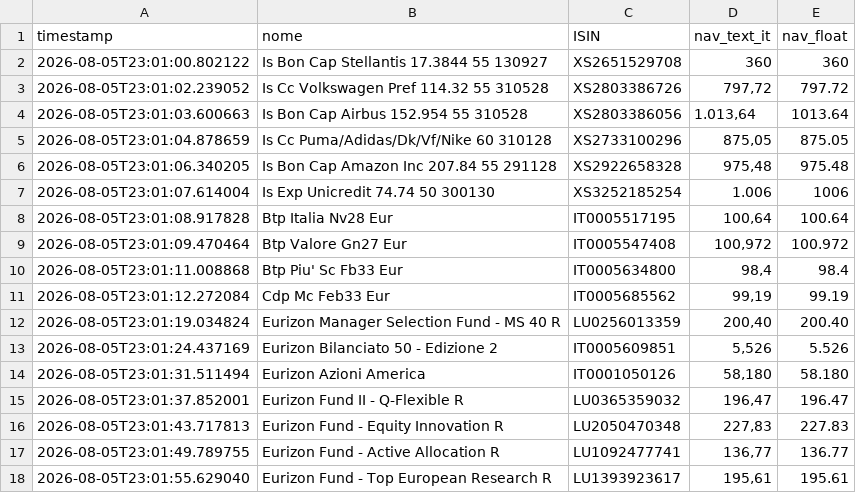
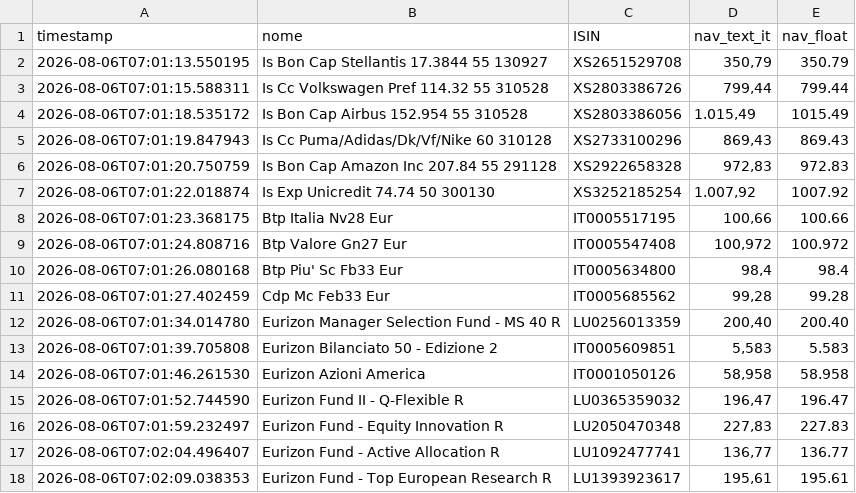
Before and after one commit to Marchino1978/portfolio, a CSV file: data/fondi_nav.csv, drawn as a sheet; only a part is shown; the diff covers the shown part only.

Commit message:
fix

```diff
--- a/data/fondi_nav.csv
+++ b/data/fondi_nav.csv
@@ -1,18 +1,18 @@
 timestamp;nome;ISIN;nav_text_it;nav_float
-2026-08-05T23:01:00.802122;Is Bon Cap Stellantis 17.3844 55 130927;XS2651529708;360;360
-2026-08-05T23:01:02.239052;Is Cc Volkswagen Pref 114.32 55 310528;XS2803386726;797,72;797.72
-2026-08-05T23:01:03.600663;Is Bon Cap Airbus 152.954 55 310528;XS2803386056;1.013,64;1013.64
-2026-08-05T23:01:04.878659;Is Cc Puma/Adidas/Dk/Vf/Nike 60 310128;XS2733100296;875,05;875.05
-2026-08-05T23:01:06.340205;Is Bon Cap Amazon Inc 207.84 55 291128;XS2922658328;975,48;975.48
-2026-08-05T23:01:07.614004;Is Exp Unicredit 74.74 50 300130;XS3252185254;1.006;1006
-2026-08-05T23:01:08.917828;Btp Italia Nv28 Eur;IT0005517195;100,64;100.64
-2026-08-05T23:01:09.470464;Btp Valore Gn27 Eur;IT0005547408;100,972;100.972
-2026-08-05T23:01:11.008868;Btp Piu' Sc Fb33 Eur;IT0005634800;98,4;98.4
-2026-08-05T23:01:12.272084;Cdp Mc Feb33 Eur;IT0005685562;99,19;99.19
-2026-08-05T23:01:19.034824;Eurizon Manager Selection Fund - MS 40 R;LU0256013359;200,40;200.40
-2026-08-05T23:01:24.437169;Eurizon Bilanciato 50 - Edizione 2;IT0005609851;5,526;5.526
-2026-08-05T23:01:31.511494;Eurizon Azioni America;IT0001050126;58,180;58.180
-2026-08-05T23:01:37.852001;Eurizon Fund II - Q-Flexible R;LU0365359032;196,47;196.47
-2026-08-05T23:01:43.717813;Eurizon Fund - Equity Innovation R;LU2050470348;227,83;227.83
-2026-08-05T23:01:49.789755;Eurizon Fund - Active Allocation R;LU1092477741;136,77;136.77
-2026-08-05T23:01:55.629040;Eurizon Fund - Top European Research R;LU1393923617;195,61;195.61
+2026-08-06T07:01:13.550195;Is Bon Cap Stellantis 17.3844 55 130927;XS2651529708;350,79;350.79
+2026-08-06T07:01:15.588311;Is Cc Volkswagen Pref 114.32 55 310528;XS2803386726;799,44;799.44
+2026-08-06T07:01:18.535172;Is Bon Cap Airbus 152.954 55 310528;XS2803386056;1.015,49;1015.49
+2026-08-06T07:01:19.847943;Is Cc Puma/Adidas/Dk/Vf/Nike 60 310128;XS2733100296;869,43;869.43
+2026-08-06T07:01:20.750759;Is Bon Cap Amazon Inc 207.84 55 291128;XS2922658328;972,83;972.83
+2026-08-06T07:01:22.018874;Is Exp Unicredit 74.74 50 300130;XS3252185254;1.007,92;1007.92
+2026-08-06T07:01:23.368175;Btp Italia Nv28 Eur;IT0005517195;100,66;100.66
+2026-08-06T07:01:24.808716;Btp Valore Gn27 Eur;IT0005547408;100,972;100.972
+2026-08-06T07:01:26.080168;Btp Piu' Sc Fb33 Eur;IT0005634800;98,4;98.4
+2026-08-06T07:01:27.402459;Cdp Mc Feb33 Eur;IT0005685562;99,28;99.28
+2026-08-06T07:01:34.014780;Eurizon Manager Selection Fund - MS 40 R;LU0256013359;200,40;200.40
+2026-08-06T07:01:39.705808;Eurizon Bilanciato 50 - Edizione 2;IT0005609851;5,583;5.583
+2026-08-06T07:01:46.261530;Eurizon Azioni America;IT0001050126;58,958;58.958
+2026-08-06T07:01:52.744590;Eurizon Fund II - Q-Flexible R;LU0365359032;196,47;196.47
+2026-08-06T07:01:59.232497;Eurizon Fund - Equity Innovation R;LU2050470348;227,83;227.83
+2026-08-06T07:02:04.496407;Eurizon Fund - Active Allocation R;LU1092477741;136,77;136.77
+2026-08-06T07:02:09.038353;Eurizon Fund - Top European Research R;LU1393923617;195,61;195.61
```
Also changed, not shown: 3 added rows, 3 removed rows and 33 edited cells elsewhere in this file.
